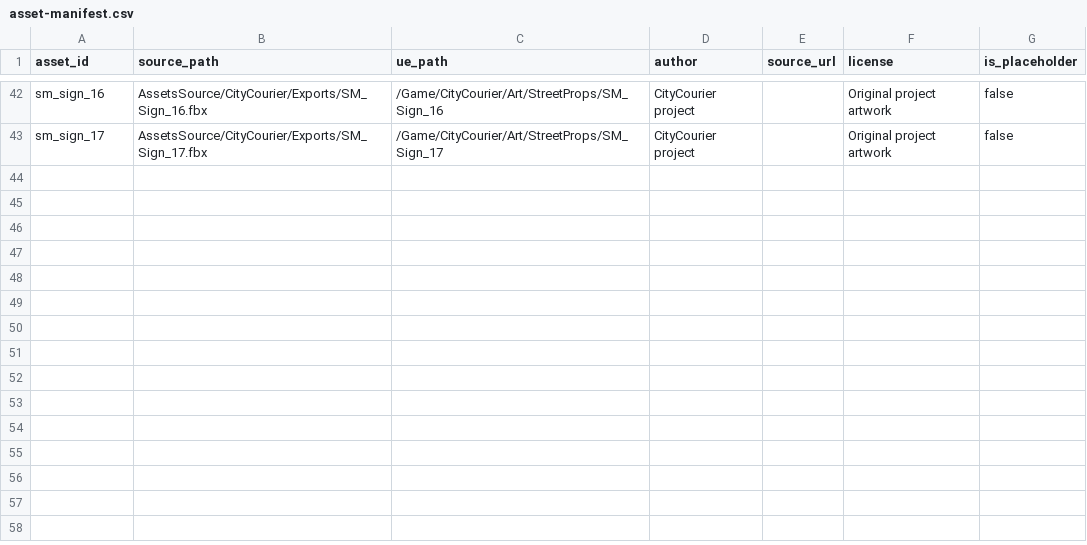
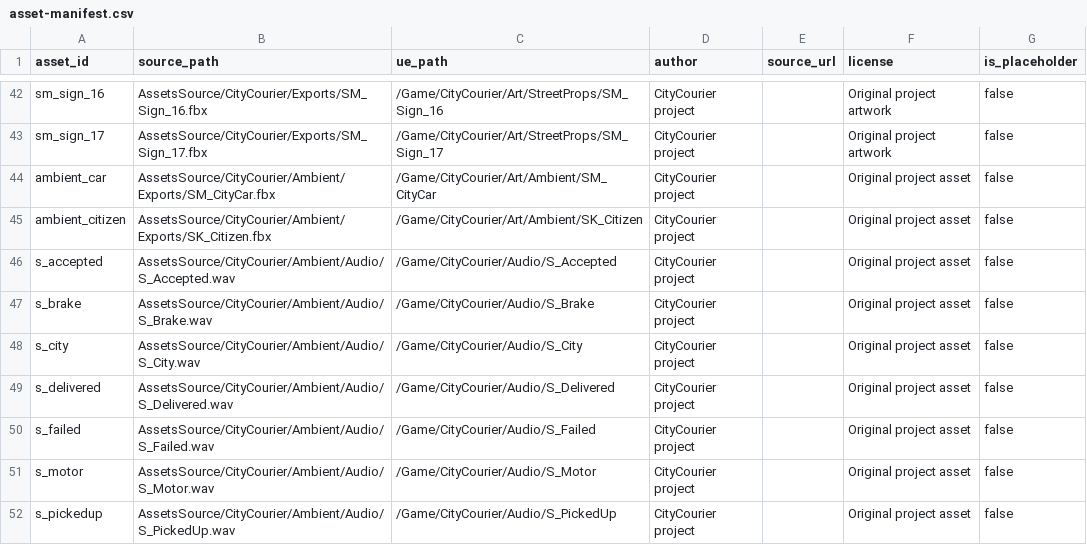
Before and after one commit to j1nwandalaohu/CityCourier, a CSV file: docs/art/asset-manifest.csv, drawn as a sheet; only a part is shown, gaps mark what is left out; the diff names each change by its address in the sheet, - before the commit and + after, or states it on an @@ line.

Commit message:
feat: add bounded street traffic pedestrians and audio

```diff
--- a/docs/art/asset-manifest.csv
+++ b/docs/art/asset-manifest.csv
+row 44: ambient_car | AssetsSource/CityCourier/Ambient/Exports/SM_CityCar.fbx | /Game/CityCourier/Art/Ambient/SM_CityCar | CityCourier project |  | Original project asset | false
+row 45: ambient_citizen | AssetsSource/CityCourier/Ambient/Exports/SK_Citizen.fbx | /Game/CityCourier/Art/Ambient/SK_Citizen | CityCourier project |  | Original project asset | false
+row 46: s_accepted | AssetsSource/CityCourier/Ambient/Audio/S_Accepted.wav | /Game/CityCourier/Audio/S_Accepted | CityCourier project |  | Original project asset | false
+row 47: s_brake | AssetsSource/CityCourier/Ambient/Audio/S_Brake.wav | /Game/CityCourier/Audio/S_Brake | CityCourier project |  | Original project asset | false
+row 48: s_city | AssetsSource/CityCourier/Ambient/Audio/S_City.wav | /Game/CityCourier/Audio/S_City | CityCourier project |  | Original project asset | false
+row 49: s_delivered | AssetsSource/CityCourier/Ambient/Audio/S_Delivered.wav | /Game/CityCourier/Audio/S_Delivered | CityCourier project |  | Original project asset | false
+row 50: s_failed | AssetsSource/CityCourier/Ambient/Audio/S_Failed.wav | /Game/CityCourier/Audio/S_Failed | CityCourier project |  | Original project asset | false
+row 51: s_motor | AssetsSource/CityCourier/Ambient/Audio/S_Motor.wav | /Game/CityCourier/Audio/S_Motor | CityCourier project |  | Original project asset | false
+row 52: s_pickedup | AssetsSource/CityCourier/Ambient/Audio/S_PickedUp.wav | /Game/CityCourier/Audio/S_PickedUp | CityCourier project |  | Original project asset | false
```
Also changed, not shown: 20 other files.
